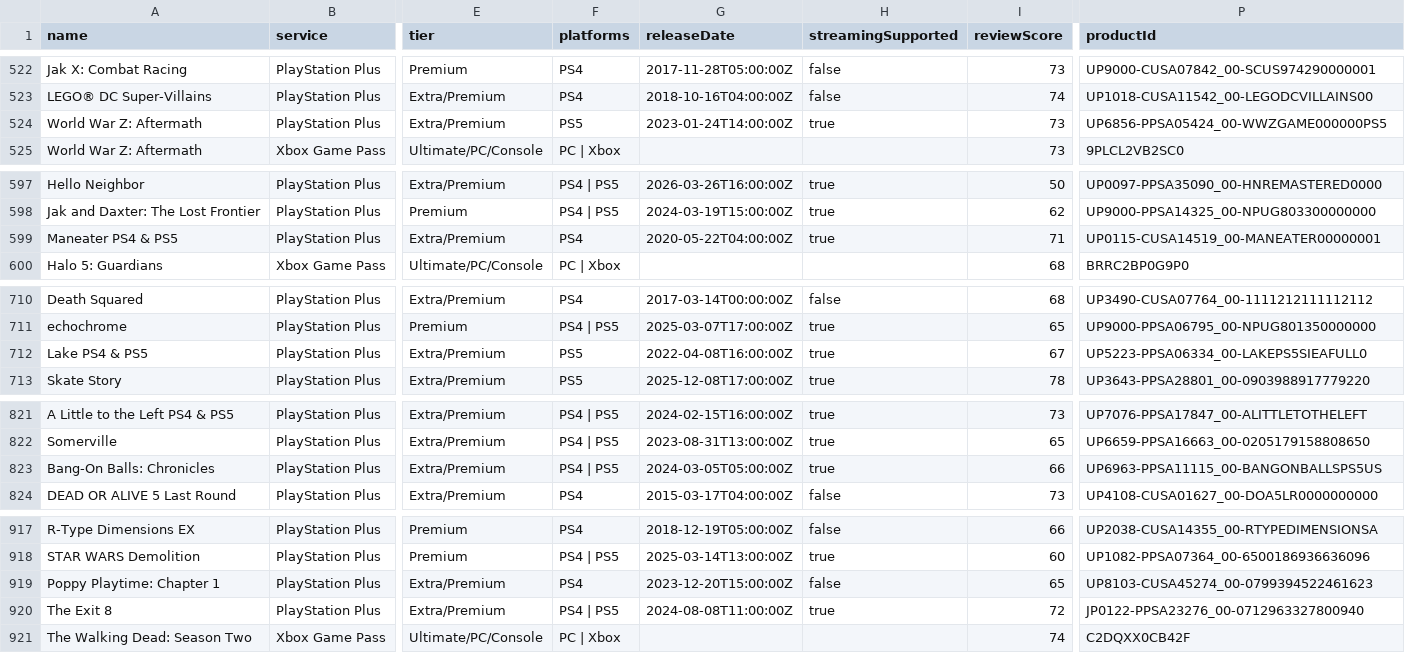
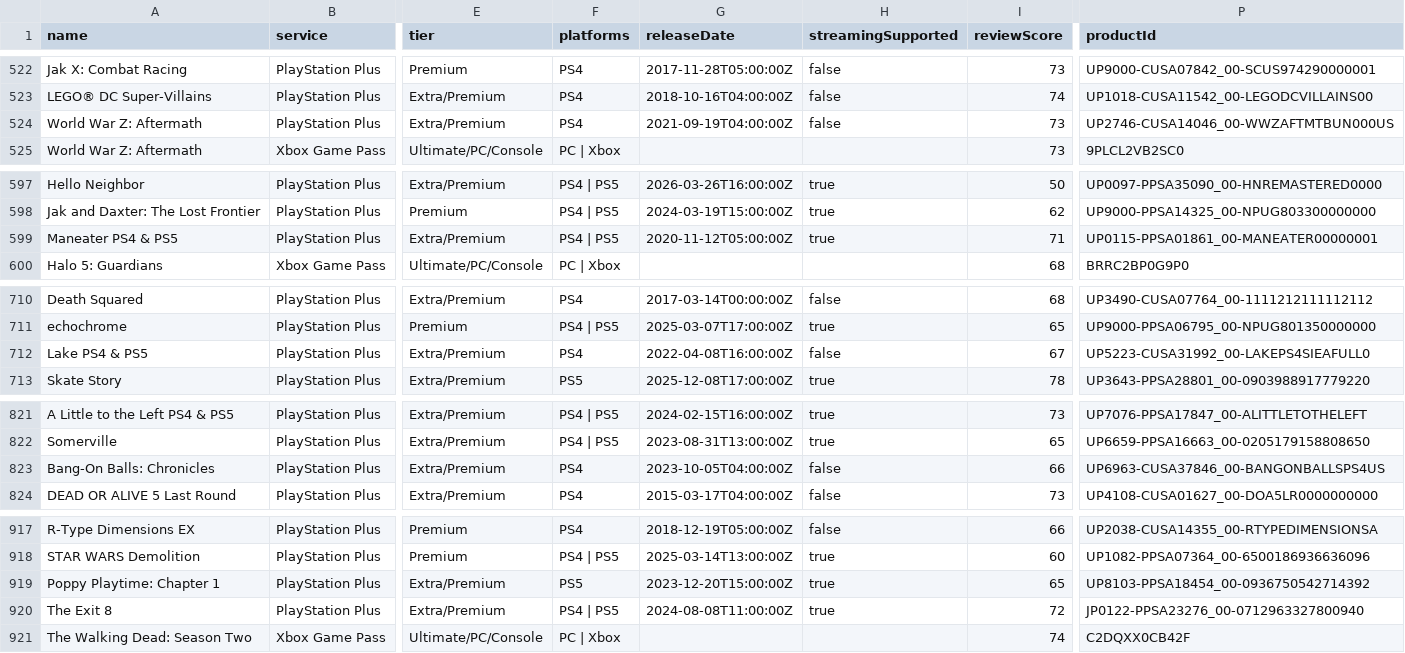
Before and after one commit to Xatpy/HowLongToBeatGamePass, a CSV file: data/list.csv, drawn as a sheet; only a part is shown, gaps mark what is left out; the diff names each change by its address in the sheet, - before the commit and + after, or states it on an @@ line.

```diff
--- a/data/list.csv
+++ b/data/list.csv
-F524 (platforms): PS5
+F524 (platforms): PS4
-G524 (releaseDate): 2023-01-24T14:00:00Z
+G524 (releaseDate): 2021-09-19T04:00:00Z
-H524 (streamingSupported): true
+H524 (streamingSupported): false
-P524 (productId): UP6856-PPSA05424_00-WWZGAME000000PS5
+P524 (productId): UP2746-CUSA14046_00-WWZAFTMTBUN000US
-F599 (platforms): PS4
+F599 (platforms): PS4 | PS5
-G599 (releaseDate): 2020-05-22T04:00:00Z
+G599 (releaseDate): 2020-11-12T05:00:00Z
-P599 (productId): UP0115-CUSA14519_00-MANEATER00000001
+P599 (productId): UP0115-PPSA01861_00-MANEATER00000001
-F712 (platforms): PS5
+F712 (platforms): PS4
-H712 (streamingSupported): true
+H712 (streamingSupported): false
-P712 (productId): UP5223-PPSA06334_00-LAKEPS5SIEAFULL0
+P712 (productId): UP5223-CUSA31992_00-LAKEPS4SIEAFULL0
-F823 (platforms): PS4 | PS5
+F823 (platforms): PS4
-G823 (releaseDate): 2024-03-05T05:00:00Z
+G823 (releaseDate): 2023-10-05T04:00:00Z
-H823 (streamingSupported): true
+H823 (streamingSupported): false
-P823 (productId): UP6963-PPSA11115_00-BANGONBALLSPS5US
+P823 (productId): UP6963-CUSA37846_00-BANGONBALLSPS4US
-F919 (platforms): PS4
+F919 (platforms): PS5
-H919 (streamingSupported): false
+H919 (streamingSupported): true
-P919 (productId): UP8103-CUSA45274_00-0799394522461623
+P919 (productId): UP8103-PPSA18454_00-0936750542714392
```
Also changed, not shown: 3 other files.
